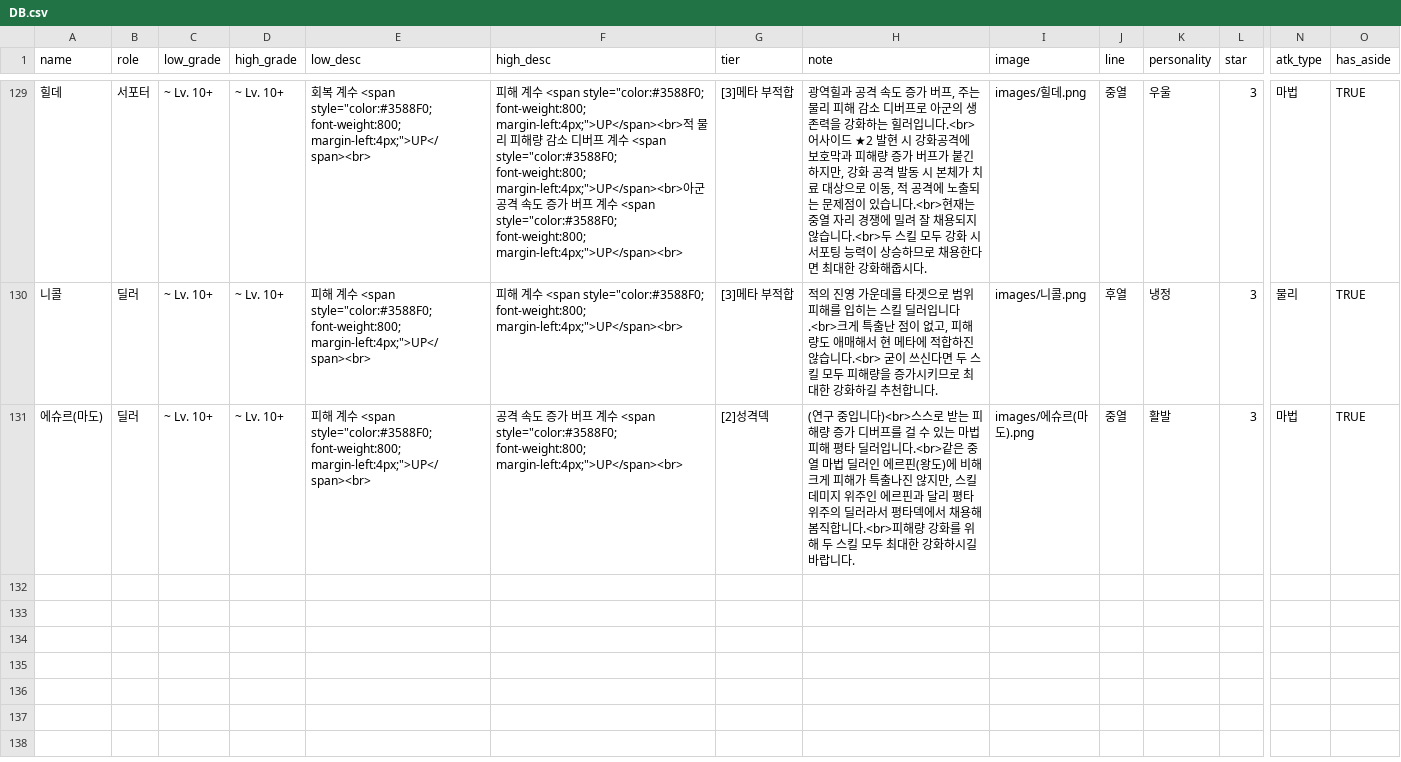
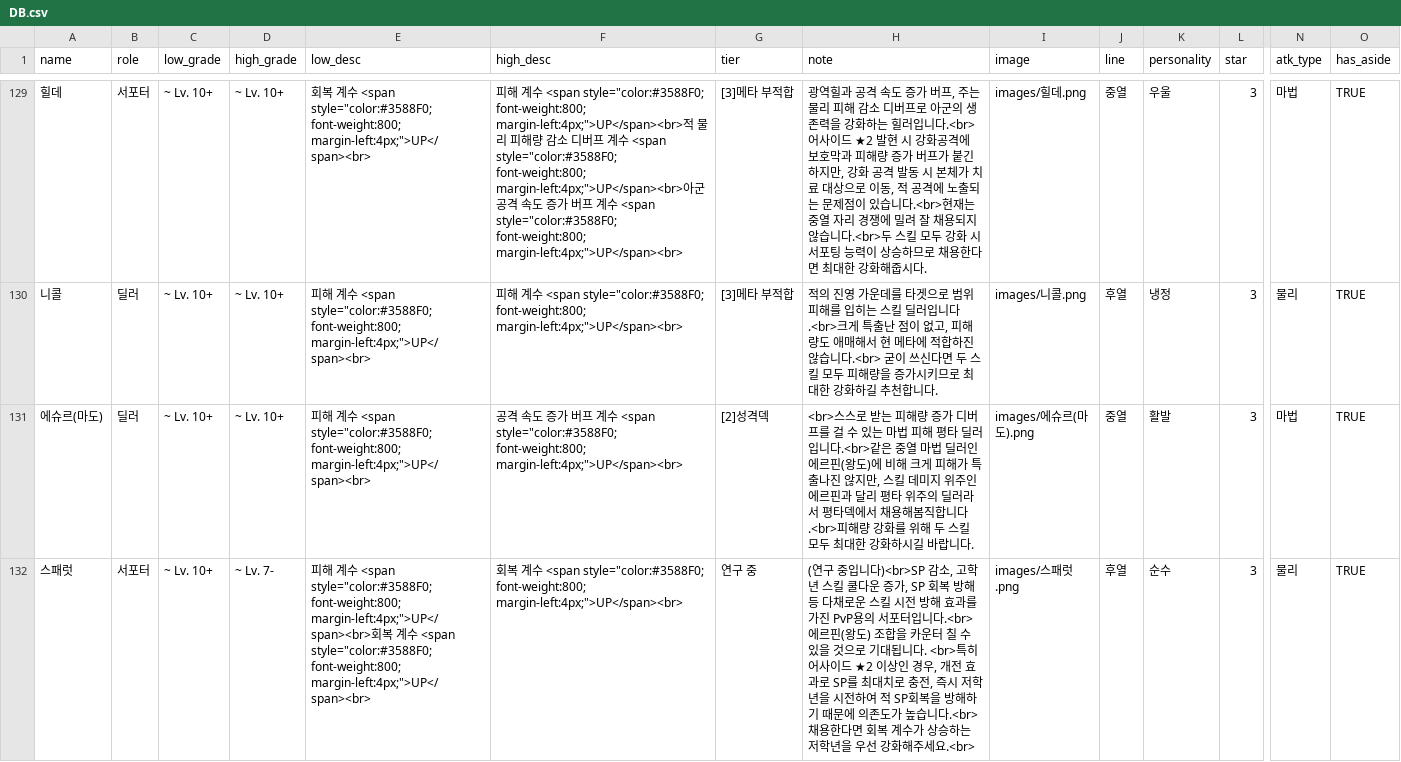
Before and after one commit to mediate1082/Trickal-Revive-Skill-Guide-Beta-0.8, a CSV file: data/DB.csv, drawn as a sheet; only a part is shown, gaps mark what is left out; rows hold the shown columns only; the diff names each change by its address in the sheet, - before the commit and + after, or states it on an @@ line.

```diff
--- a/data/DB.csv
+++ b/data/DB.csv
-H131 (note): (연구 중입니다)<br>스스로…
+H131 (note): <br>스스로…
+row 132: 스패럿 | 서포터 | ~ Lv. 10+ | ~ Lv. 7- | 피해 계수 <span style="color:#3588F0; font-weight:800; margin-left:4px;">UP</span><br>회복 계수 <span style="color:#3588F0; font-weight:800; margin-left:4px;">UP</span><br> | 회복 계수 <span style="color:#3588F0; font-weight:800; margin-left:4px;">UP</span><br> | 연구 중 | (연구 중입니다)<br>SP 감소, 고학년 스킬 쿨다운 증가, SP 회복 방해 등 다채로운 스킬 시전 방해 효과를 가진 PvP용의 서포터입니다.<br>에르핀(왕도) 조합을 카운터 칠 수 있을 것으로 기대됩니다. <br>특히 어사이드 ★2 이상인 경우, 개전 효과로 SP를 최대치로 충전, 즉시 저학년을 시전하여 적 SP회복을 방해하기 때문에 의존도가 높습니다.<br>채용한다면 회복 계수가 상승하는 저학년을 우선 강화해주세요.<br> | images/스패럿.png | 후열 | 순수 | 3 | 물리 | TRUE
```
Also changed, not shown: data/aside_DB.csv, data/debuff_desc_DB.csv, 26 other files.
